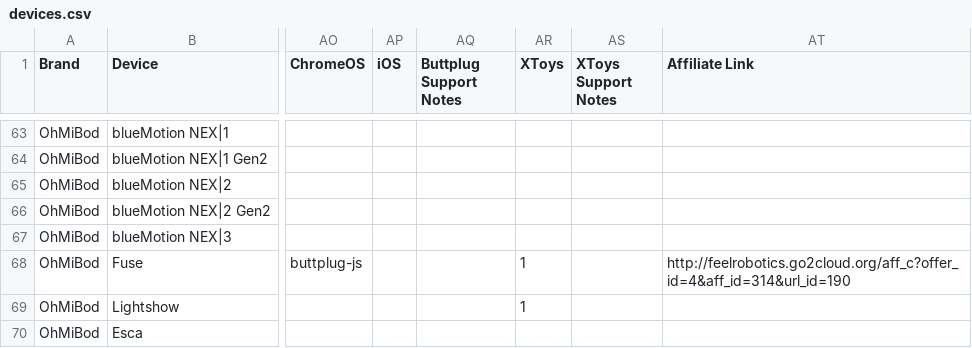
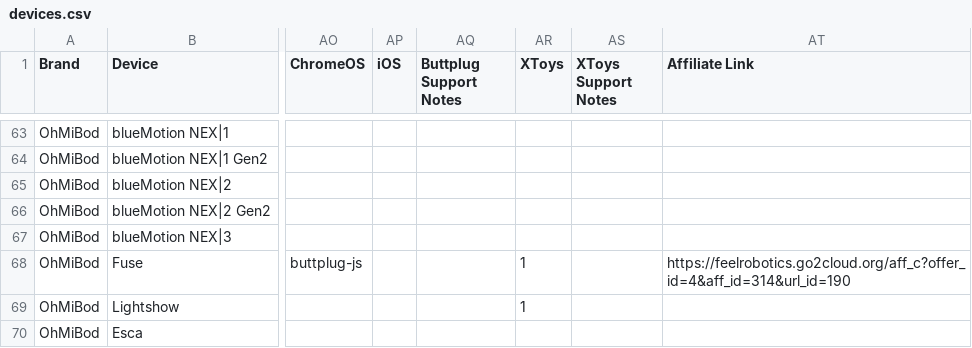
Before and after one commit to blackspherefollower/IoSTIndex, a CSV file: src/data/devices.csv, drawn as a sheet; only a part is shown, gaps mark what is left out; the diff covers the shown part only; the diff names each change by its address in the sheet, - before the commit and + after, or states it on an @@ line.

Commit message:
Updating datasets

```diff
--- a/src/data/devices.csv
+++ b/src/data/devices.csv
-AT68 (Affiliate Link): http://feelrobotics.go2cloud.org/aff_c?offer_id=4&aff_id=314&url_id=190
+AT68 (Affiliate Link): https://feelrobotics.go2cloud.org/aff_c?offer_id=4&aff_id=314&url_id=190
```
Also changed, not shown: 1 added row and 8 edited cells elsewhere in this file.
